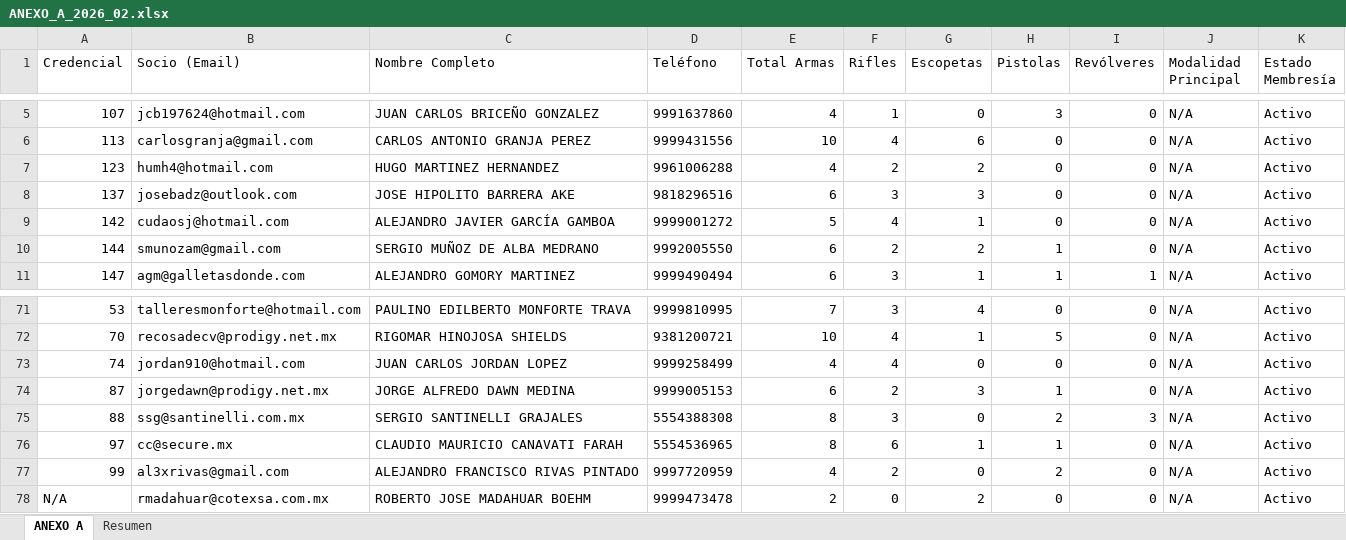
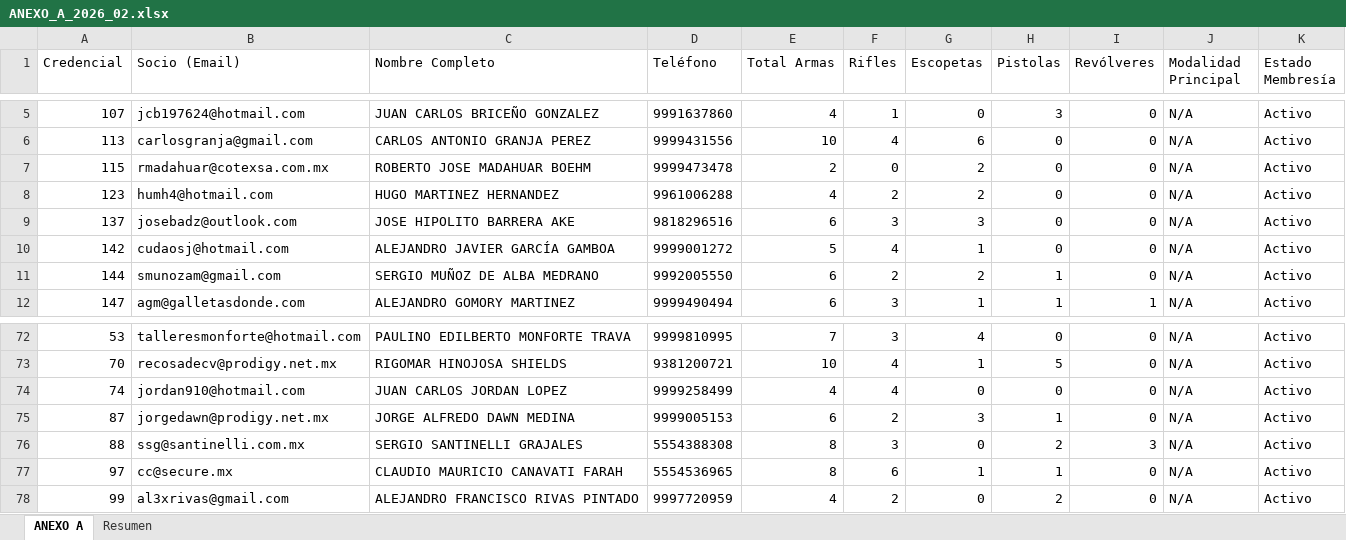
Before and after one commit to smunozsader/club-738-app, an Excel workbook: data/reportes-bimestrales/2026/02/ANEXO_A_2026_02.xlsx, sheet ANEXO A, drawn as a sheet; only a part is shown, gaps mark what is left out; values as stored, in another font and other column widths than the file's, no borders; removed rows and columns are numbered as before the commit, all else as after; the diff names each change by its address in the sheet, - before the commit and + after, or states it on an @@ line.

```diff
--- a/data/reportes-bimestrales/2026/02/ANEXO_A_2026_02.xlsx (sheet ANEXO A)
+++ b/data/reportes-bimestrales/2026/02/ANEXO_A_2026_02.xlsx (sheet ANEXO A)
+row 7: 115 | rmadahuar@cotexsa.com.mx | ROBERTO JOSE MADAHUAR BOEHM | 9999473478 | 2 | 0 | 2 | 0 | 0 | N/A | Activo
-row 78: N/A | rmadahuar@cotexsa.com.mx | ROBERTO JOSE MADAHUAR BOEHM | 9999473478 | 2 | 0 | 2 | 0 | 0 | N/A | Activo
```
Also changed, not shown: sheet Resumen, data/referencias/socios/FUENTE_DE_VERDAD_CLUB_738_ENERO_2026.xlsx, data/reportes-bimestrales/2026/02/RELACION_2026_02.xlsx, 3 other files.
